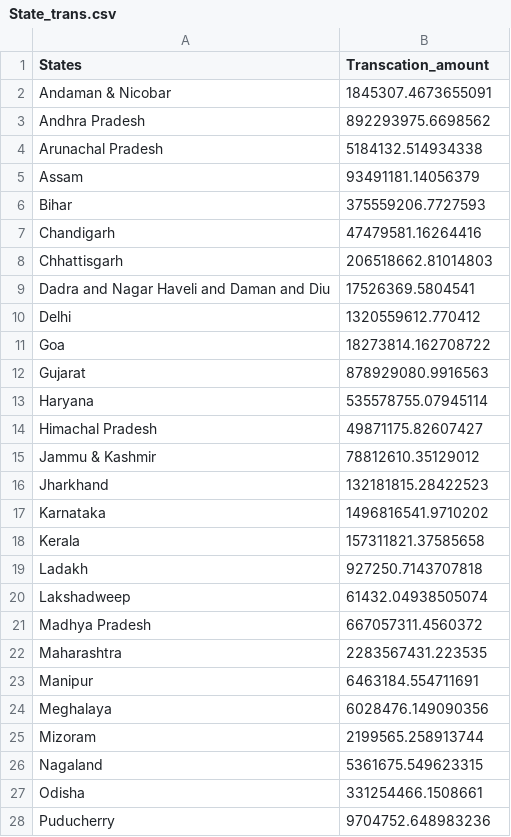
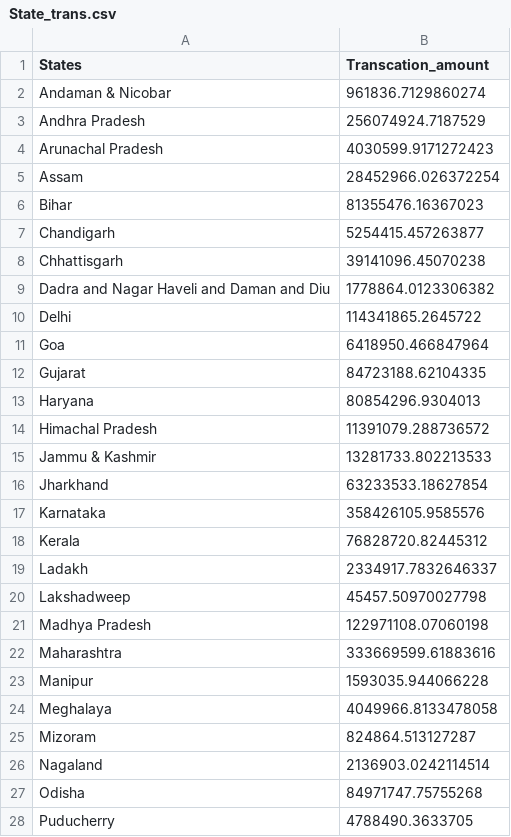
Before and after one commit to subash-26/PhonePe, a CSV file: State_trans.csv, drawn as a sheet; only a part is shown; the diff covers the shown part only.

Commit message:
Update Changes

```diff
--- a/State_trans.csv
+++ b/State_trans.csv
@@ -1,28 +1,28 @@
 States,Transcation_amount
-Andaman & Nicobar,1845307.4673655091
-Andhra Pradesh,892293975.6698562
-Arunachal Pradesh,5184132.514934338
-Assam,93491181.14056379
-Bihar,375559206.7727593
-Chandigarh,47479581.16264416
-Chhattisgarh,206518662.81014803
-Dadra and Nagar Haveli and Daman and Diu,17526369.5804541
-Delhi,1320559612.770412
-Goa,18273814.162708722
-Gujarat,878929080.9916563
-Haryana,535578755.07945114
-Himachal Pradesh,49871175.82607427
-Jammu & Kashmir,78812610.35129012
-Jharkhand,132181815.28422523
-Karnataka,1496816541.9710202
-Kerala,157311821.37585658
-Ladakh,927250.7143707818
-Lakshadweep,61432.04938505074
-Madhya Pradesh,667057311.4560372
-Maharashtra,2283567431.223535
-Manipur,6463184.554711691
-Meghalaya,6028476.149090356
-Mizoram,2199565.258913744
-Nagaland,5361675.549623315
-Odisha,331254466.1508661
-Puducherry,9704752.648983236
+Andaman & Nicobar,961836.7129860274
+Andhra Pradesh,256074924.7187529
+Arunachal Pradesh,4030599.9171272423
+Assam,28452966.026372254
+Bihar,81355476.16367023
+Chandigarh,5254415.457263877
+Chhattisgarh,39141096.45070238
+Dadra and Nagar Haveli and Daman and Diu,1778864.0123306382
+Delhi,114341865.2645722
+Goa,6418950.466847964
+Gujarat,84723188.62104335
+Haryana,80854296.9304013
+Himachal Pradesh,11391079.288736572
+Jammu & Kashmir,13281733.802213533
+Jharkhand,63233533.18627854
+Karnataka,358426105.9585576
+Kerala,76828720.82445312
+Ladakh,2334917.7832646337
+Lakshadweep,45457.50970027798
+Madhya Pradesh,122971108.07060198
+Maharashtra,333669599.61883616
+Manipur,1593035.944066228
+Meghalaya,4049966.8133478058
+Mizoram,824864.513127287
+Nagaland,2136903.0242114514
+Odisha,84971747.75755268
+Puducherry,4788490.3633705
```
Also changed, not shown: 9 edited cells elsewhere in this file.
